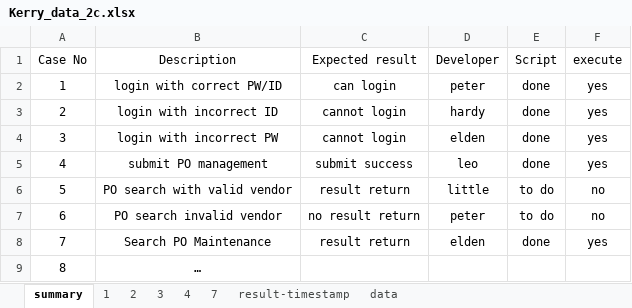
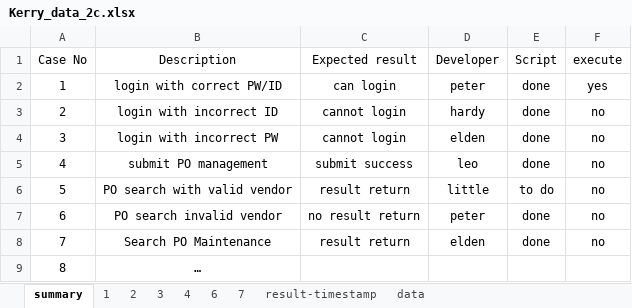
Before and after one commit to EldenCheng/ExcelFramework-Demo-Python, an Excel workbook: TestCaseData/Kerry_data_2c.xlsx, sheet summary, drawn as a sheet; values as stored, in another font and other column widths than the file's, no borders; the diff names each change by its address in the sheet, - before the commit and + after, or states it on an @@ line.

Commit message:
TC1.py Add tag #@Begin and #@END to specify which part should be executed Framework.py Exchange to use TC_Runner to load the test cases TC_Runner.py Create to read the execute part by finding the tags and exec the part had success read Excel_x.py Update Select_Sheet_By_Name as openpyxl updated Report.py Add a executed colnum determine to ignore the bug when the executed colunm is null

```diff
--- a/TestCaseData/Kerry_data_2c.xlsx (sheet summary)
+++ b/TestCaseData/Kerry_data_2c.xlsx (sheet summary)
+sheet tab: 6
-F3:F5 (execute): yes
+F3:F5 (execute): no
-E7 (Script): to do
+E7 (Script): done
-F8 (execute): yes
+F8 (execute): no
```
Also changed, not shown: sheet 1, sheet 7, sheet 4, sheet 3, sheet 2, 12 other files.
